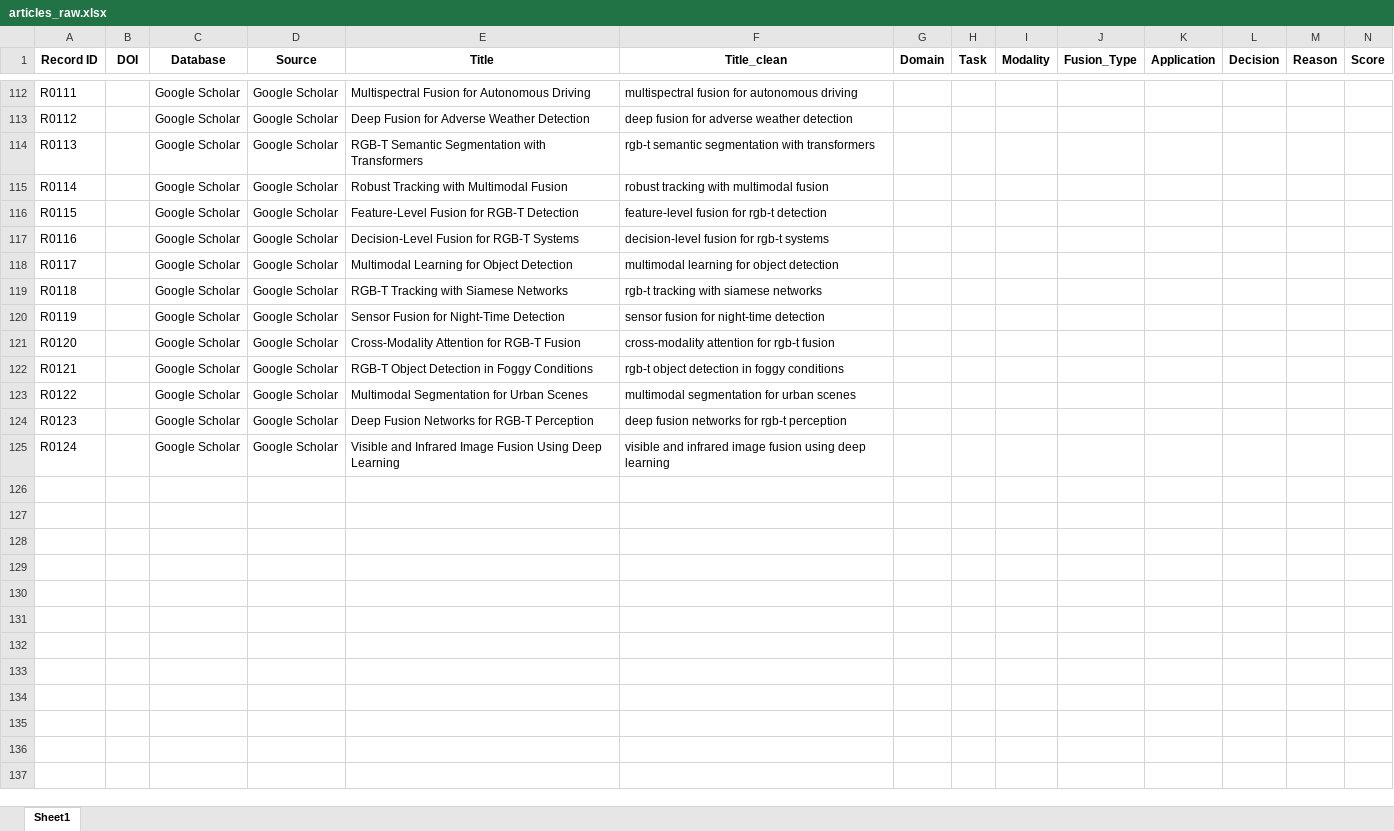
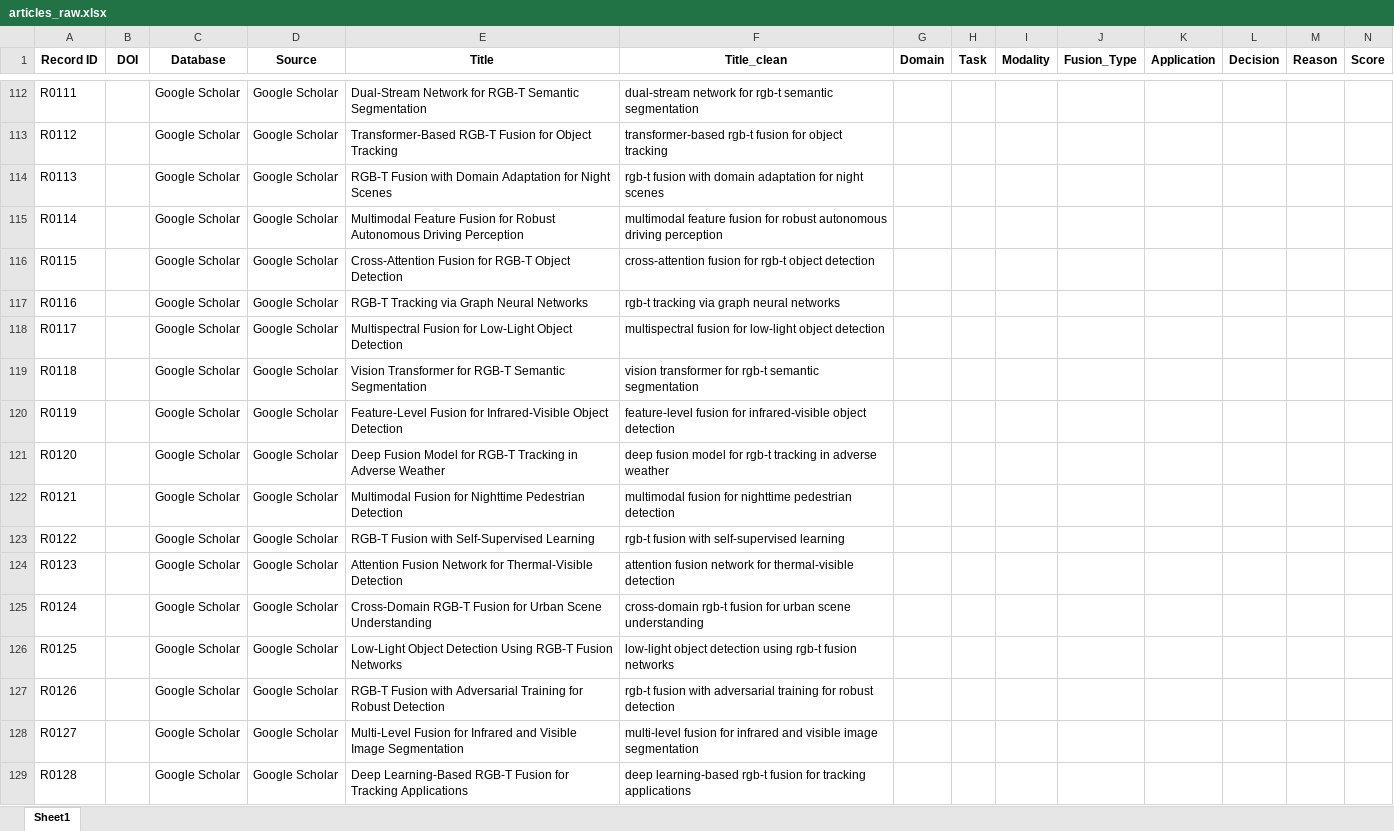
Before and after one commit to GhazalRouhafzay/RGB-T_literature-review, an Excel workbook: articles_raw.xlsx, sheet Sheet1, drawn as a sheet; only a part is shown, gaps mark what is left out; values as stored, in another font and other column widths than the file's, no borders; the diff covers the shown part only; the diff names each change by its address in the sheet, - before the commit and + after, or states it on an @@ line.

```diff
--- a/articles_raw.xlsx (sheet Sheet1)
+++ b/articles_raw.xlsx (sheet Sheet1)
-E112 (Title): Multispectral Fusion for Autonomous Driving
+E112 (Title): Dual-Stream Network for RGB-T Semantic Segmentation
-F112 (Title_clean): multispectral fusion for autonomous driving
+F112 (Title_clean): dual-stream network for rgb-t semantic segmentation
-E113 (Title): Deep Fusion for Adverse Weather Detection
+E113 (Title): Transformer-Based RGB-T Fusion for Object Tracking
-F113 (Title_clean): deep fusion for adverse weather detection
+F113 (Title_clean): transformer-based rgb-t fusion for object tracking
-E114 (Title): RGB-T Semantic Segmentation with Transformers
+E114 (Title): RGB-T Fusion with Domain Adaptation for Night Scenes
-F114 (Title_clean): rgb-t semantic segmentation with transformers
+F114 (Title_clean): rgb-t fusion with domain adaptation for night scenes
-E115 (Title): Robust Tracking with Multimodal Fusion
+E115 (Title): Multimodal Feature Fusion for Robust Autonomous Driving Perception
-F115 (Title_clean): robust tracking with multimodal fusion
+F115 (Title_clean): multimodal feature fusion for robust autonomous driving perception
-E116 (Title): Feature-Level Fusion for RGB-T Detection
+E116 (Title): Cross-Attention Fusion for RGB-T Object Detection
-F116 (Title_clean): feature-level fusion for rgb-t detection
+F116 (Title_clean): cross-attention fusion for rgb-t object detection
-E117 (Title): Decision-Level Fusion for RGB-T Systems
+E117 (Title): RGB-T Tracking via Graph Neural Networks
-F117 (Title_clean): decision-level fusion for rgb-t systems
+F117 (Title_clean): rgb-t tracking via graph neural networks
-E118 (Title): Multimodal Learning for Object Detection
+E118 (Title): Multispectral Fusion for Low-Light Object Detection
-F118 (Title_clean): multimodal learning for object detection
+F118 (Title_clean): multispectral fusion for low-light object detection
-E119 (Title): RGB-T Tracking with Siamese Networks
+E119 (Title): Vision Transformer for RGB-T Semantic Segmentation
-F119 (Title_clean): rgb-t tracking with siamese networks
+F119 (Title_clean): vision transformer for rgb-t semantic segmentation
-E120 (Title): Sensor Fusion for Night-Time Detection
+E120 (Title): Feature-Level Fusion for Infrared-Visible Object Detection
-F120 (Title_clean): sensor fusion for night-time detection
+F120 (Title_clean): feature-level fusion for infrared-visible object detection
-E121 (Title): Cross-Modality Attention for RGB-T Fusion
+E121 (Title): Deep Fusion Model for RGB-T Tracking in Adverse Weather
-F121 (Title_clean): cross-modality attention for rgb-t fusion
+F121 (Title_clean): deep fusion model for rgb-t tracking in adverse weather
-E122 (Title): RGB-T Object Detection in Foggy Conditions
+E122 (Title): Multimodal Fusion for Nighttime Pedestrian Detection
-F122 (Title_clean): rgb-t object detection in foggy conditions
+F122 (Title_clean): multimodal fusion for nighttime pedestrian detection
-E123 (Title): Multimodal Segmentation for Urban Scenes
+E123 (Title): RGB-T Fusion with Self-Supervised Learning
-F123 (Title_clean): multimodal segmentation for urban scenes
+F123 (Title_clean): rgb-t fusion with self-supervised learning
-E124 (Title): Deep Fusion Networks for RGB-T Perception
+E124 (Title): Attention Fusion Network for Thermal-Visible Detection
-F124 (Title_clean): deep fusion networks for rgb-t perception
+F124 (Title_clean): attention fusion network for thermal-visible detection
-E125 (Title): Visible and Infrared Image Fusion Using Deep Learning
+E125 (Title): Cross-Domain RGB-T Fusion for Urban Scene Understanding
-F125 (Title_clean): visible and infrared image fusion using deep learning
+F125 (Title_clean): cross-domain rgb-t fusion for urban scene understanding
+row 126: R0125 |  | Google Scholar | Google Scholar | Low-Light Object Detection Using RGB-T Fusion Networks | low-light object detection using rgb-t fusion networks
+row 127: R0126 |  | Google Scholar | Google Scholar | RGB-T Fusion with Adversarial Training for Robust Detection | rgb-t fusion with adversarial training for robust detection
+row 128: R0127 |  | Google Scholar | Google Scholar | Multi-Level Fusion for Infrared and Visible Image Segmentation | multi-level fusion for infrared and visible image segmentation
+row 129: R0128 |  | Google Scholar | Google Scholar | Deep Learning-Based RGB-T Fusion for Tracking Applications | deep learning-based rgb-t fusion for tracking applications
```
Also changed, not shown: 16 added rows and 32 edited cells elsewhere in this sheet.
